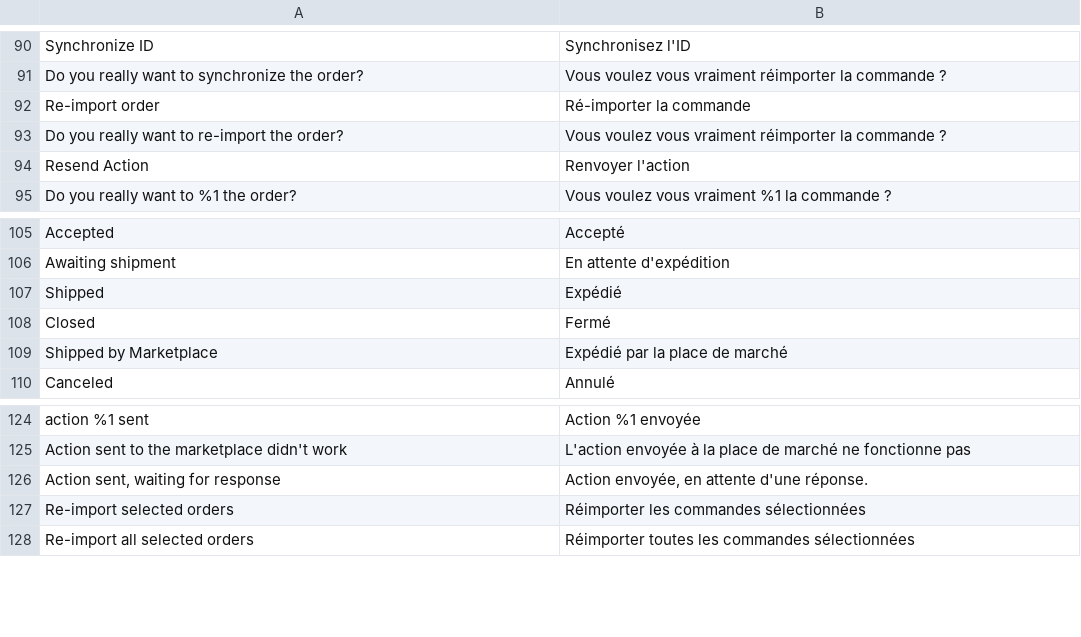
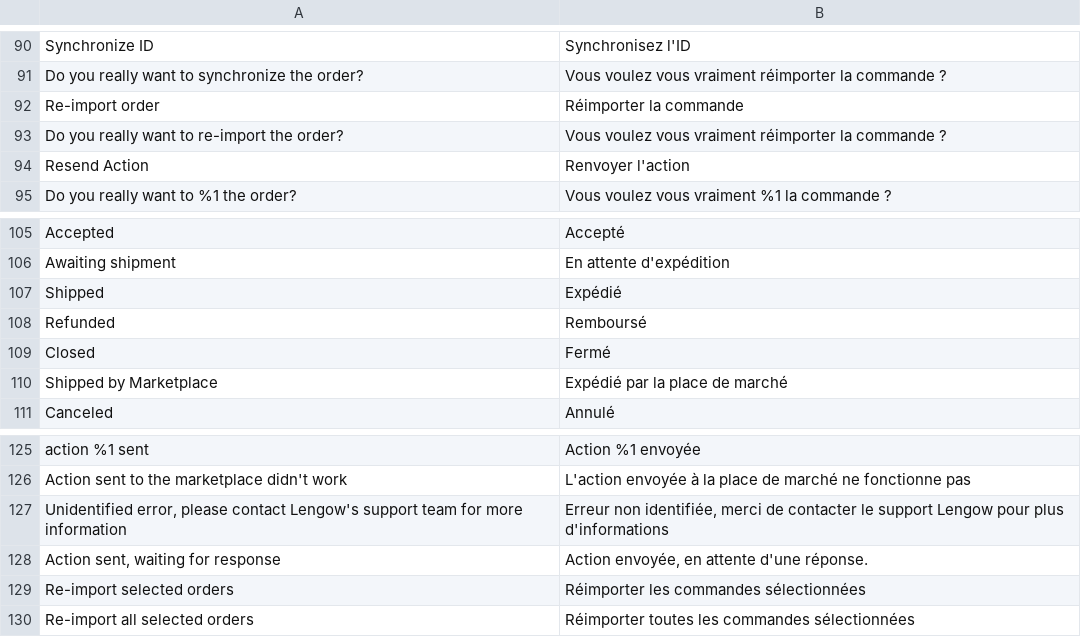
Before and after one commit to lengow/plugin-magento2, a CSV file: i18n/fr_FR.csv, drawn as a sheet; only a part is shown, gaps mark what is left out.

```diff
--- a/i18n/fr_FR.csv
+++ b/i18n/fr_FR.csv
@@ -91,3 +91,3 @@
 "Do you really want to synchronize the order?","Vous voulez vous vraiment réimporter la commande ?"
-"Re-import order","Ré-importer la commande"
+"Re-import order","Réimporter la commande"
 "Do you really want to re-import the order?","Vous voulez vous vraiment réimporter la commande ?"
@@ -107,2 +107,3 @@
 "Shipped","Expédié"
+"Refunded","Remboursé"
 "Closed","Fermé"
@@ -125,2 +126,3 @@
 "Action sent to the marketplace didn't work","L'action envoyée à la place de marché ne fonctionne pas "
+"Unidentified error, please contact Lengow's support team for more information","Erreur non identifiée, merci de contacter le support Lengow pour plus d'informations"
 "Action sent, waiting for response","Action envoyée, en attente d'une réponse."
```
Also changed, not shown: etc/checkmd5.csv, i18n/de_DE.csv, 9 other files.
